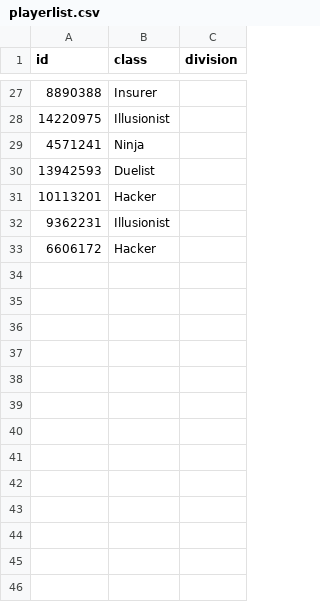
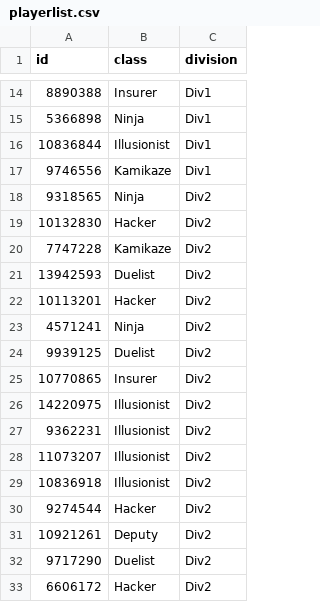
Before and after one commit to roansong/osu-tourney-site-template, a CSV file: stats/playerlist.csv, drawn as a sheet; only a part is shown, gaps mark what is left out; the diff covers the shown part only.

Commit message:
Added divisions for players

```diff
--- a/stats/playerlist.csv
+++ b/stats/playerlist.csv
@@ -27,7 +14,20 @@ id,class,division
-8890388,Insurer,
-14220975,Illusionist,
-4571241,Ninja,
-13942593,Duelist,
-10113201,Hacker,
-9362231,Illusionist,
-6606172,Hacker,
+8890388,Insurer,Div1
+5366898,Ninja,Div1
+10836844,Illusionist,Div1
+9746556,Kamikaze,Div1
+9318565,Ninja,Div2
+10132830,Hacker,Div2
+7747228,Kamikaze,Div2
+13942593,Duelist,Div2
+10113201,Hacker,Div2
+4571241,Ninja,Div2
+9939125,Duelist,Div2
+10770865,Insurer,Div2
+14220975,Illusionist,Div2
+9362231,Illusionist,Div2
+11073207,Illusionist,Div2
+10836918,Illusionist,Div2
+9274544,Hacker,Div2
+10921261,Deputy,Div2
+9717290,Duelist,Div2
+6606172,Hacker,Div2
```
Also changed, not shown: 7 added rows, 20 removed rows and 5 edited cells elsewhere in this file, 2 other files.
